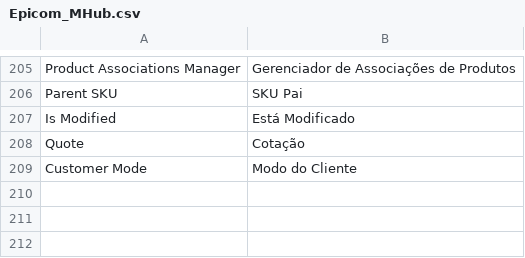
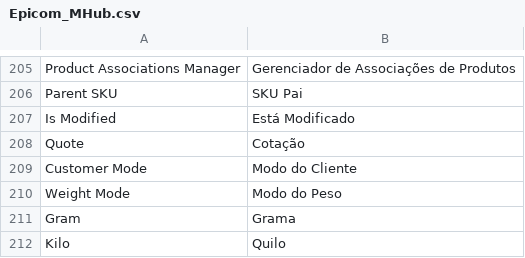
Before and after one commit to epicomtech/magento, a CSV file: app/locale/pt_BR/Epicom_MHub.csv, drawn as a sheet; only a part is shown, gaps mark what is left out; the diff names each change by its address in the sheet, - before the commit and + after, or states it on an @@ line.

Commit message:
Atualizado rotina de integração de produtos IN e OUT: adicionado opção de configuração para escolha do tipo de peso para produto (grama ou kilo)

```diff
--- a/app/locale/pt_BR/Epicom_MHub.csv
+++ b/app/locale/pt_BR/Epicom_MHub.csv
+row 210: Weight Mode | Modo do Peso
+row 211: Gram | Grama
+row 212: Kilo | Quilo
```
Also changed, not shown: 6 other files.
